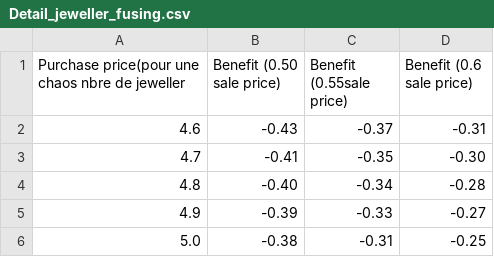
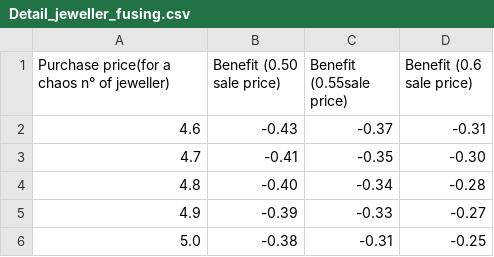
Before and after one commit to kerpa/Metagame_poe_currencies, a CSV file: POE_analysis_metagame/Detail_jeweller_fusing.csv, drawn as a sheet; only a part is shown.

```diff
--- a/POE_analysis_metagame/Detail_jeweller_fusing.csv
+++ b/POE_analysis_metagame/Detail_jeweller_fusing.csv
@@ -1,2 +1,2 @@
-Purchase price(pour une chaos nbre de jeweller,Benefit (0.50 sale price),Benefit (0.55sale price),Benefit (0.6 sale price)
+Purchase price(for a chaos n° of jeweller),Benefit (0.50 sale price),Benefit (0.55sale price),Benefit (0.6 sale price)
 4.6,-0.43,-0.37,-0.31
```
Also changed, not shown: POE_analysis_metagame/hardcore_trade.csv, POE_analysis_metagame/softcore_trade.csv, 1 other file.
